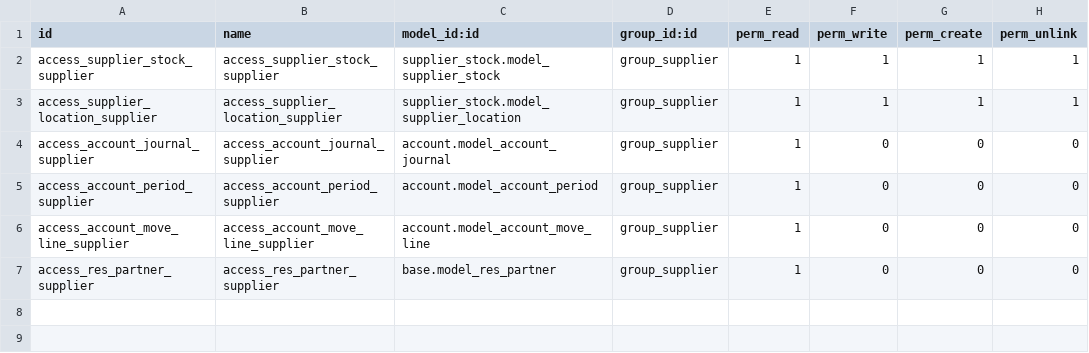
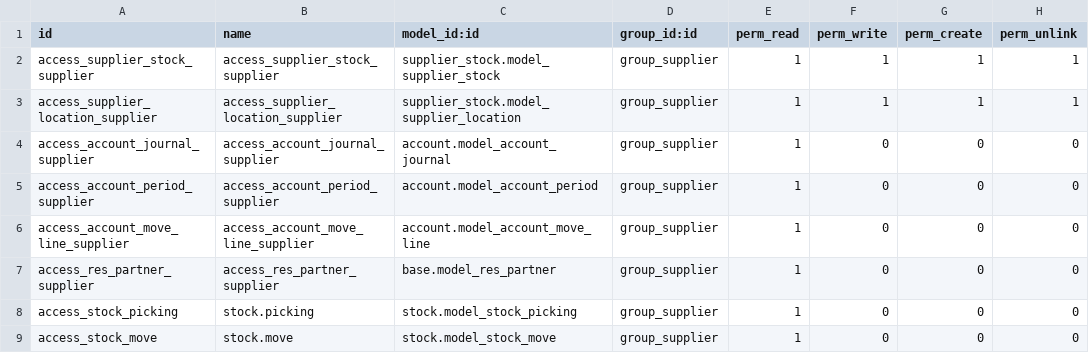
Before and after one commit to qrtl/oaw-custom, a CSV file: model_security_adjust_oaw/security/ir.model.access.csv, drawn as a sheet; the diff names each change by its address in the sheet, - before the commit and + after, or states it on an @@ line.

Commit message:
[FIX] Consignment Report access and supplier location (#117)

```diff
--- a/model_security_adjust_oaw/security/ir.model.access.csv
+++ b/model_security_adjust_oaw/security/ir.model.access.csv
+row 8: access_stock_picking | stock.picking | stock.model_stock_picking | group_supplier | 1 | 0 | 0 | 0
+row 9: access_stock_move | stock.move | stock.model_stock_move | group_supplier | 1 | 0 | 0 | 0
```
Also changed, not shown: 2 other files.
